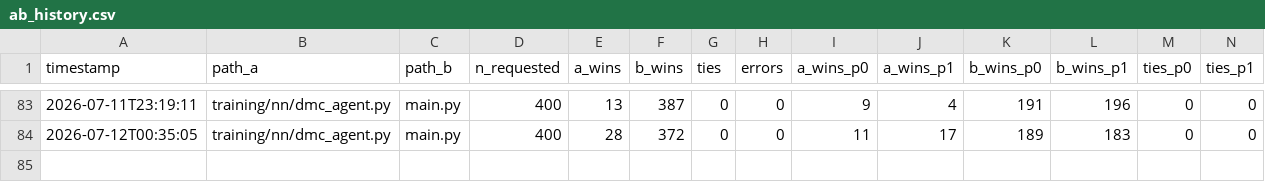
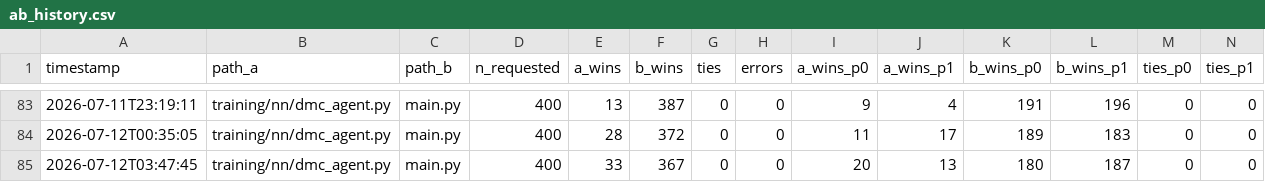
Before and after one commit to jranderson6364/PkmnTCGAI, a CSV file: training/ab_history.csv, drawn as a sheet; only a part is shown, gaps mark what is left out; rows hold the shown columns only; the diff names each change by its address in the sheet, - before the commit and + after, or states it on an @@ line.

```diff
--- a/training/ab_history.csv
+++ b/training/ab_history.csv
+row 85: 2026-07-12T03:47:45 | training/nn/dmc_agent.py | main.py | 400 | 33 | 367 | 0 | 0 | 20 | 13 | 180 | 187 | 0 | 0
```
Also changed, not shown: 1 other file.
